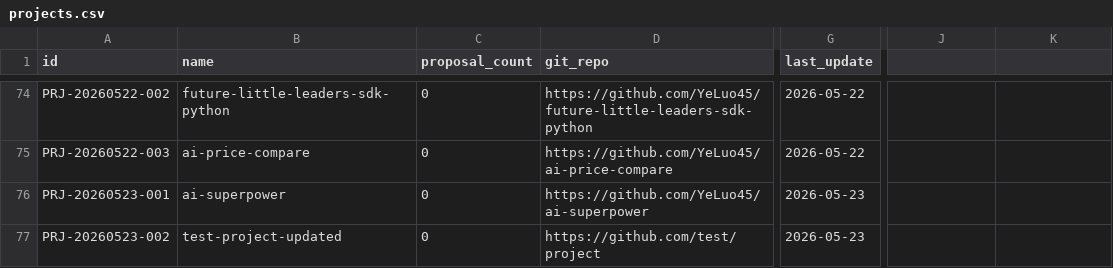
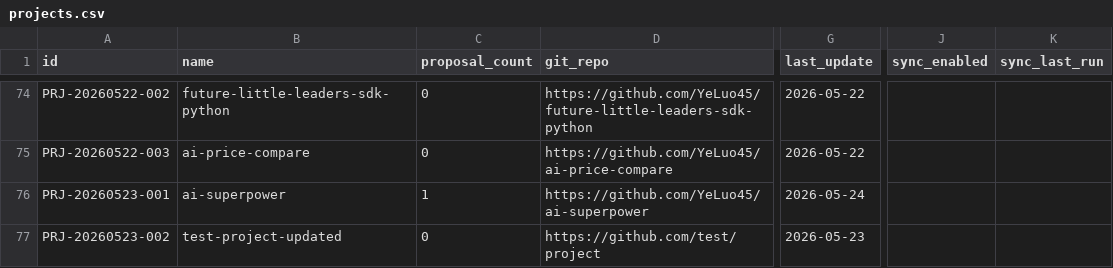
Before and after one commit to YeLuo45/ai-superpower, a CSV file: db/projects.csv, drawn as a sheet; only a part is shown, gaps mark what is left out; the diff names each change by its address in the sheet, - before the commit and + after, or states it on an @@ line.

```diff
--- a/db/projects.csv
+++ b/db/projects.csv
-J1: (empty)
+J1: sync_enabled
-K1: (empty)
+K1: sync_last_run
-C76 (proposal_count): 0
+C76 (proposal_count): 1
-G76 (last_update): 2026-05-23
+G76 (last_update): 2026-05-24
```
Also changed, not shown: db/proposals.csv, 14 other files.
